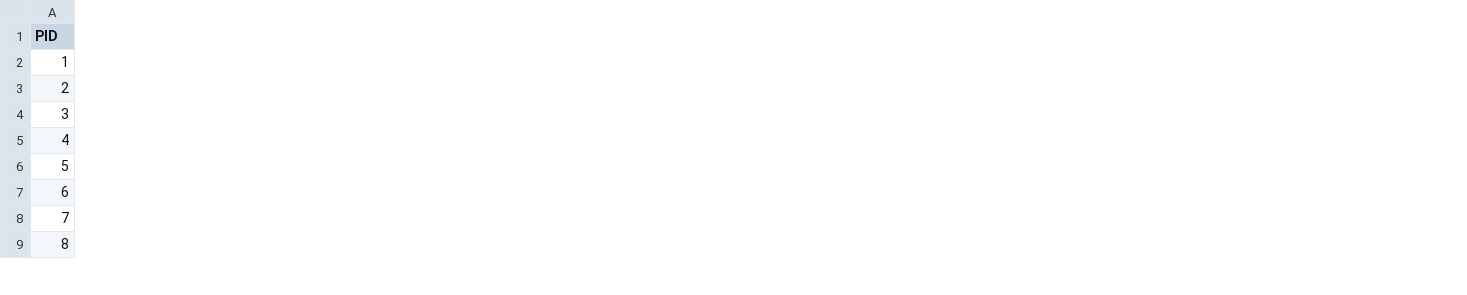
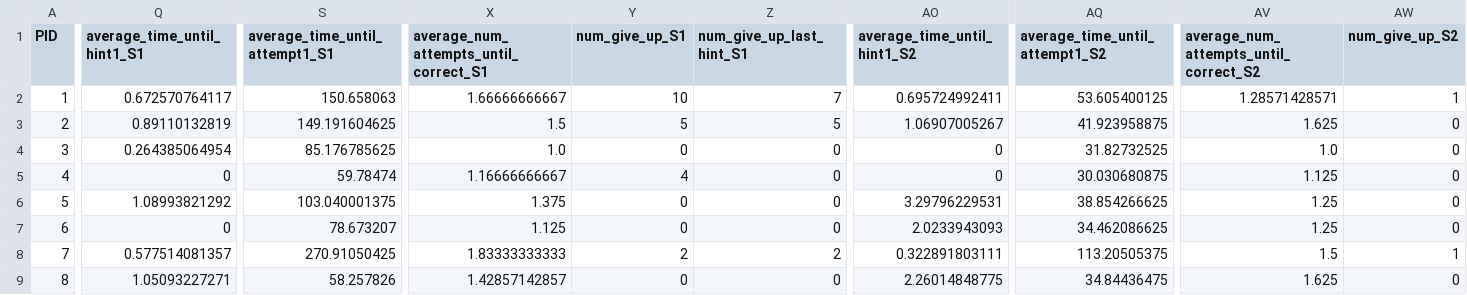
Before and after one commit to aditiramachandran/Math-Tablet-Application, a CSV file: python_scripts/data_analysis/input.csv, drawn as a sheet; only a part is shown, gaps mark what is left out; the diff covers the shown part only; the diff names each change by its address in the sheet, - before the commit and + after, or states it on an @@ line.

Commit message:
added give up attempts

```diff
--- a/python_scripts/data_analysis/input.csv
+++ b/python_scripts/data_analysis/input.csv
+column Q (average_time_until_hint1_S1), rows 2-9: 0.672570764117 | 0.89110132819 | 0.264385064954 | 0 | 1.08993821292 | 0 | 0.577514081357 | 1.05093227271
+column S (average_time_until_attempt1_S1), rows 2-9: 150.658063 | 149.191604625 | 85.176785625 | 59.78474 | 103.040001375 | 78.673207 | 270.91050425 | 58.257826
+column X, rows 1-9: average_num_attempts_until_correct_S1 | 1.66666666667 | 1.5 | 1.0 | 1.16666666667 | 1.375 | 1.125 | 1.83333333333 | 1.42857142857
+column Y (num_give_up_S1), rows 2-9: 10 | 5 | 0 | 4 | 0 | 0 | 2 | 0
+column Z (num_give_up_last_hint_S1), rows 2-9: 7 | 5 | 0 | 0 | 0 | 0 | 2 | 0
+column AO (average_time_until_hint1_S2), rows 2-9: 0.695724992411 | 1.06907005267 | 0 | 0 | 3.29796229531 | 2.0233943093 | 0.322891803111 | 2.26014848775
+column AQ (average_time_until_attempt1_S2), rows 2-9: 53.605400125 | 41.923958875 | 31.82732525 | 30.030680875 | 38.854266625 | 34.462086625 | 113.20505375 | 34.84436475
+column AV, rows 1-9: average_num_attempts_until_correct_S2 | 1.28571428571 | 1.625 | 1.0 | 1.125 | 1.25 | 1.25 | 1.5 | 1.625
+column AW (num_give_up_S2), rows 2-9: 1 | 0 | 0 | 0 | 0 | 0 | 1 | 0
```
Also changed, not shown: 11 added columns elsewhere in this file, 1 other file.
